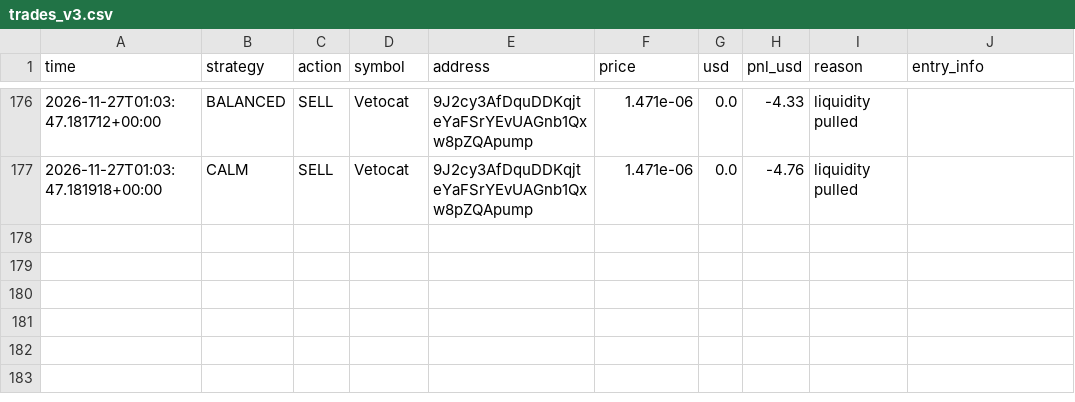
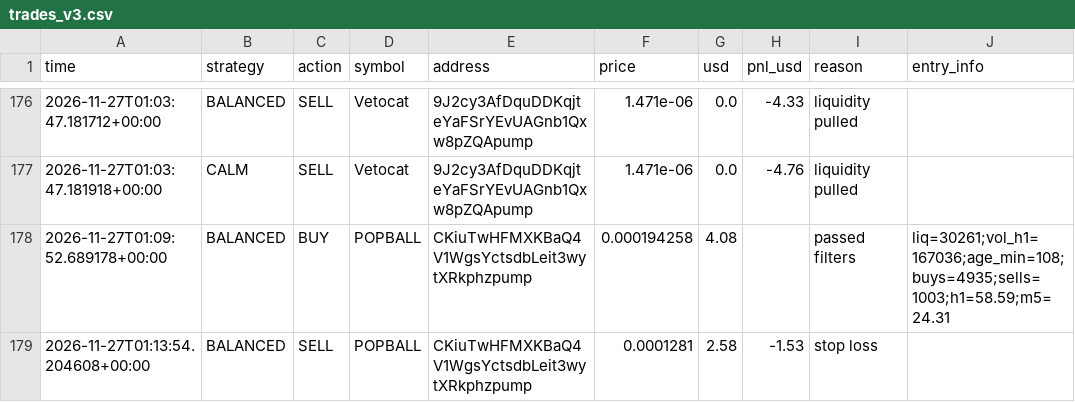
Before and after one commit to fahimkhayam75-test/C-testing, a CSV file: trades_v3.csv, drawn as a sheet; only a part is shown, gaps mark what is left out.

```diff
--- a/trades_v3.csv
+++ b/trades_v3.csv
@@ -177 +177,3 @@ time,strategy,action,symbol,address,price,usd,pnl_usd,reason,entry_info
 2026-11-27T01:03:47.181918+00:00,CALM,SELL,Vetocat,9J2cy3AfDquDDKqjteYaFSrYEvUAGnb1Qxw8pZQApump,1.471e-06,0.0,-4.76,liquidity pulled,
+2026-11-27T01:09:52.689178+00:00,BALANCED,BUY,POPBALL,CKiuTwHFMXKBaQ4V1WgsYctsdbLeit3wytXRkphzpump,0.000194258,4.08,,passed filters,liq=30261;vol_h1=167036;age_min=108;buys=4935;sells=1003;h1=58.59;m5=24.31
+2026-11-27T01:13:54.204608+00:00,BALANCED,SELL,POPBALL,CKiuTwHFMXKBaQ4V1WgsYctsdbLeit3wytXRkphzpump,0.0001281,2.58,-1.53,stop loss,
```
Also changed, not shown: 2 other files.
